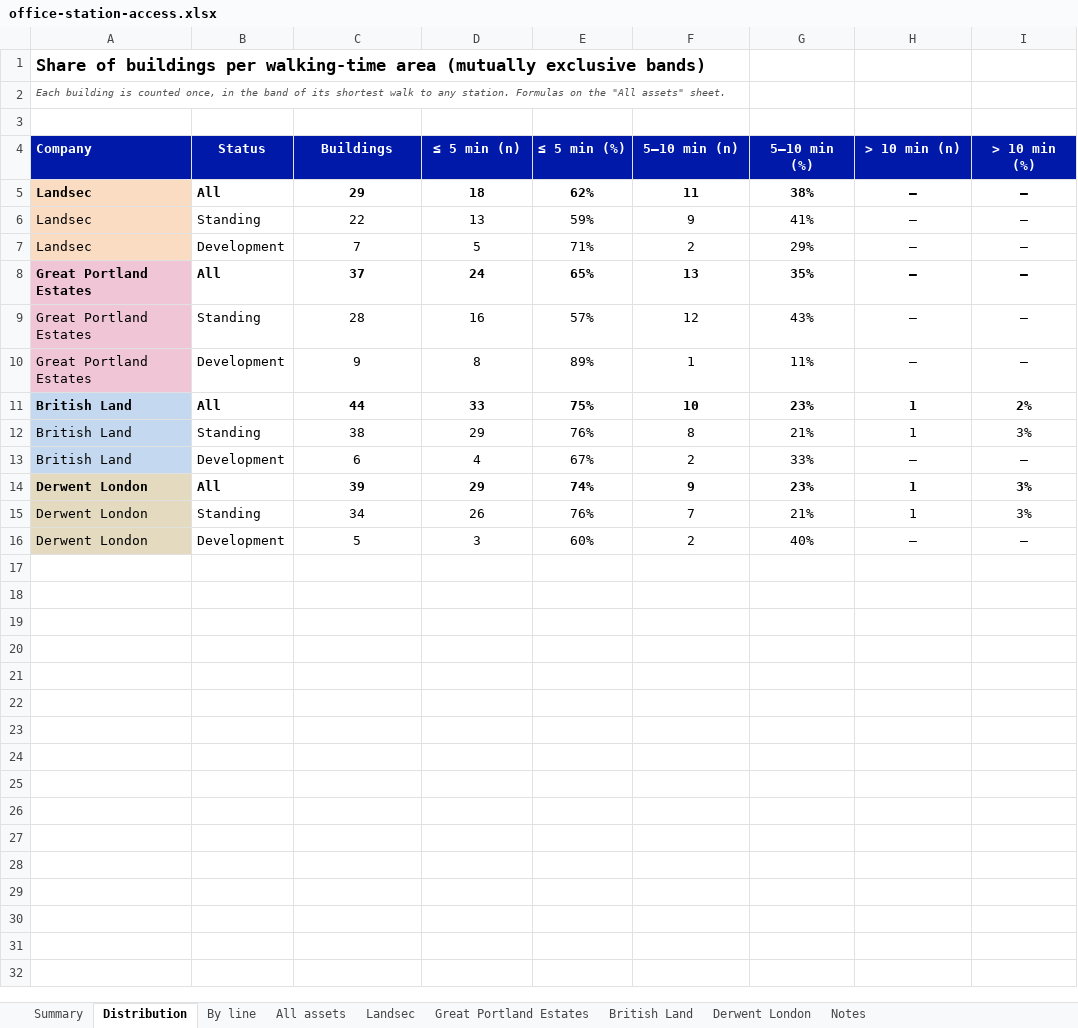
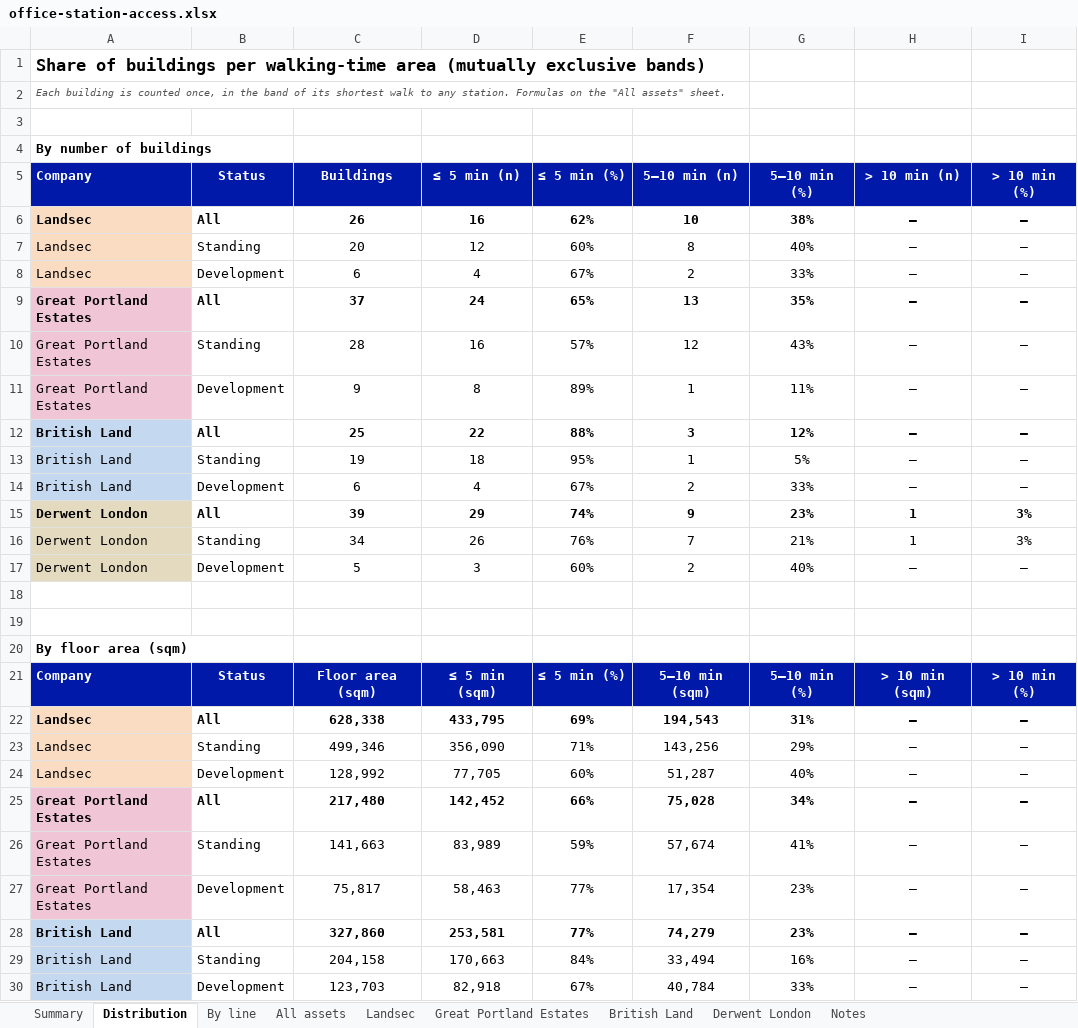
Before and after one commit to guyjansen/VLK_Factor_dashboard, an Excel workbook: tube-walk-map/reports/office-station-access.xlsx, sheet Distribution, drawn as a sheet; only a part is shown; values as stored, in another font and other column widths than the file's, no borders; removed rows and columns are numbered as before the commit, all else as after; the diff covers the shown part only; the diff names each change by its address in the sheet, - before the commit and + after, or states it on an @@ line.

```diff
--- a/tube-walk-map/reports/office-station-access.xlsx (sheet Distribution)
+++ b/tube-walk-map/reports/office-station-access.xlsx (sheet Distribution)
+row 4: By number of buildings
-C6 (Buildings): 29
+C6 (Buildings): 26
-D6 (≤ 5 min (n)): 18
+D6 (≤ 5 min (n)): 16
-F6 (5–10 min (n)): 11
+F6 (5–10 min (n)): 10
-row 6: Landsec | Standing | 22 | 13 | 59% | 9 | 41% | – | –
+row 7: Landsec | Standing | 20 | 12 | 60% | 8 | 40% | – | –
-C8 (Buildings): 7
+C8 (Buildings): 6
-D8 (≤ 5 min (n)): 5
+D8 (≤ 5 min (n)): 4
-E8 (≤ 5 min (%)): 71%
+E8 (≤ 5 min (%)): 67%
-G8 (5–10 min (%)): 29%
+G8 (5–10 min (%)): 33%
-row 11: British Land | All | 44 | 33 | 75% | 10 | 23% | 1 | 2%
-row 12: British Land | Standing | 38 | 29 | 76% | 8 | 21% | 1 | 3%
+row 12: British Land | All | 25 | 22 | 88% | 3 | 12% | – | –
+row 13: British Land | Standing | 19 | 18 | 95% | 1 | 5% | – | –
+row 18: (empty)
+row 19: (empty)
+row 20: By floor area (sqm)
+row 21: Company | Status | Floor area (sqm) | ≤ 5 min (sqm) | ≤ 5 min (%) | 5–10 min (sqm) | 5–10 min (%) | > 10 min (sqm) | > 10 min (%)
+row 22: Landsec | All | 628,338 | 433,795 | 69% | 194,543 | 31% | – | –
+row 23: Landsec | Standing | 499,346 | 356,090 | 71% | 143,256 | 29% | – | –
+row 24: Landsec | Development | 128,992 | 77,705 | 60% | 51,287 | 40% | – | –
+row 25: Great Portland Estates | All | 217,480 | 142,452 | 66% | 75,028 | 34% | – | –
+row 26: Great Portland Estates | Standing | 141,663 | 83,989 | 59% | 57,674 | 41% | – | –
+row 27: Great Portland Estates | Development | 75,817 | 58,463 | 77% | 17,354 | 23% | – | –
+row 28: British Land | All | 327,860 | 253,581 | 77% | 74,279 | 23% | – | –
+row 29: British Land | Standing | 204,158 | 170,663 | 84% | 33,494 | 16% | – | –
+row 30: British Land | Development | 123,703 | 82,918 | 67% | 40,784 | 33% | – | –
```
Also changed, not shown: 3 added rows elsewhere in this sheet, sheet All assets, sheet British Land, sheet Landsec, sheet Summary, sheet By line, sheet Derwent London, 2 more sheets, formulas that keep their value, 1 other file.
